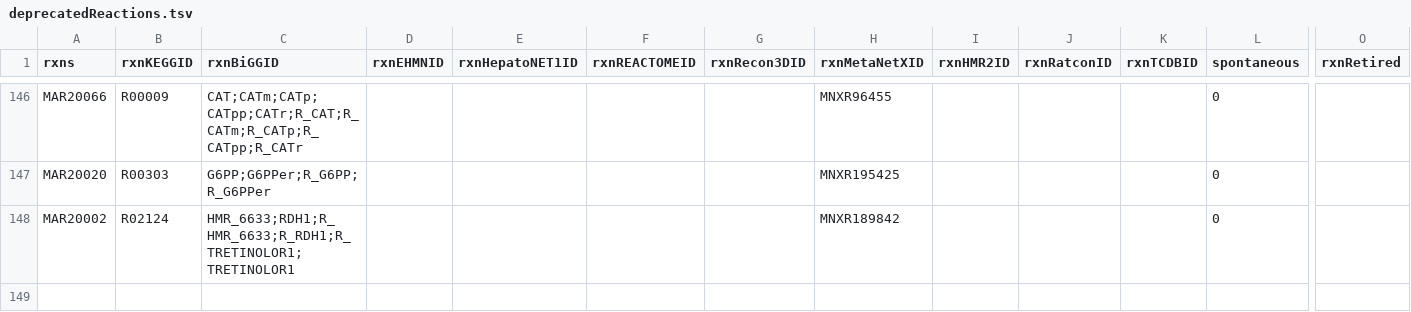
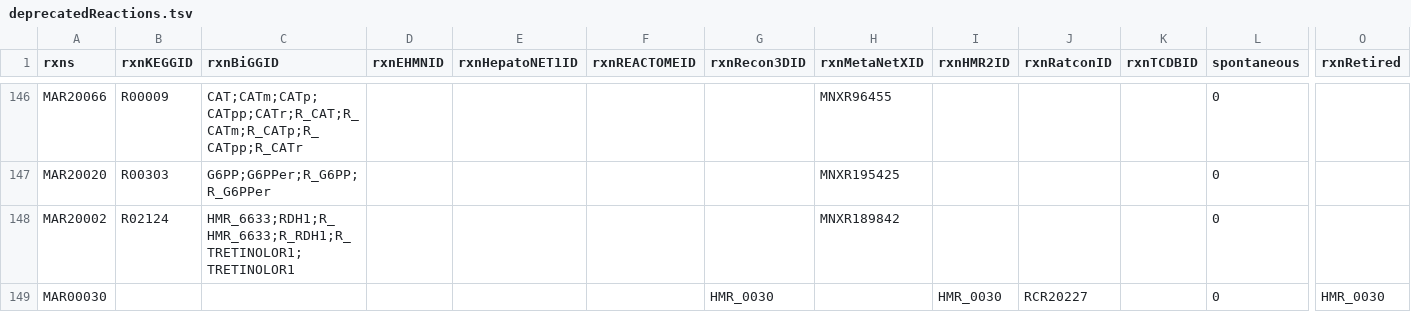
Before and after one commit to SysBioChalmers/Human-GEM, a TSV file: data/deprecatedIdentifiers/deprecatedReactions.tsv, drawn as a sheet; only a part is shown, gaps mark what is left out; rows hold the shown columns only; the diff names each change by its address in the sheet, - before the commit and + after, or states it on an @@ line.

```diff
--- a/data/deprecatedIdentifiers/deprecatedReactions.tsv
+++ b/data/deprecatedIdentifiers/deprecatedReactions.tsv
+row 149: MAR00030 |  |  |  |  |  | HMR_0030 |  | HMR_0030 | RCR20227 |  | 0 | HMR_0030
```
Also changed, not shown: 2 other files.
